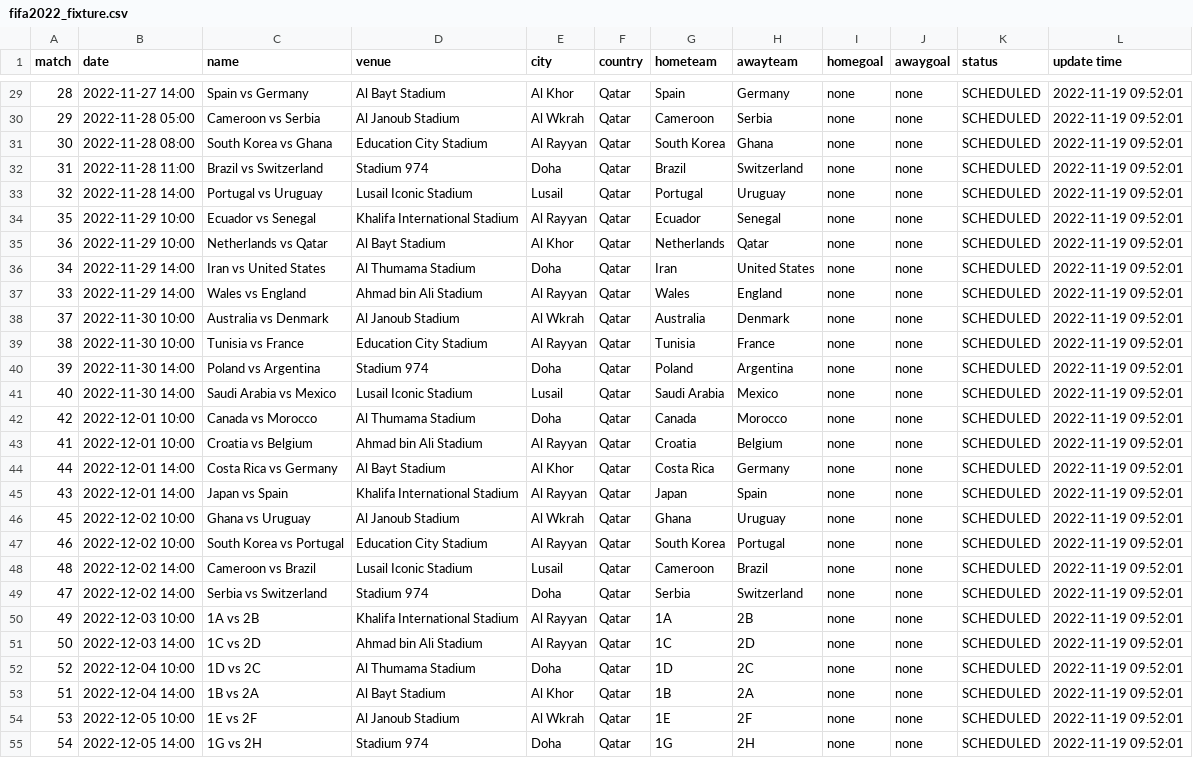
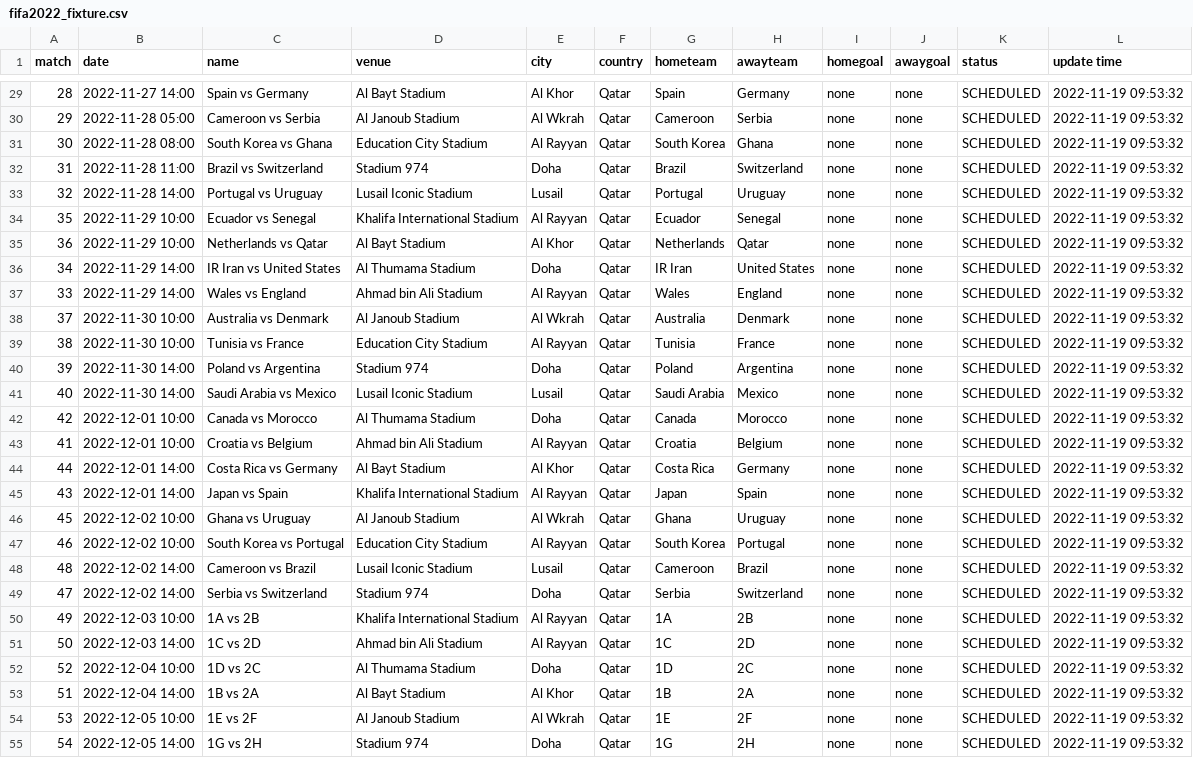
Before and after one commit to excel4soccer/FIFA2022_WC, a CSV file: fifa2022_fixture.csv, drawn as a sheet; only a part is shown, gaps mark what is left out; the diff covers the shown part only; the diff names each change by its address in the sheet, - before the commit and + after, or states it on an @@ line.

```diff
--- a/fifa2022_fixture.csv
+++ b/fifa2022_fixture.csv
-L29:L55 (update time): 2022-11-19 09:52:01
+L29:L55 (update time): 2022-11-19 09:53:32
-C36 (name): Iran vs United States
+C36 (name): IR Iran vs United States
-G36 (hometeam): Iran
+G36 (hometeam): IR Iran
```
Also changed, not shown: 41 edited cells elsewhere in this file.
